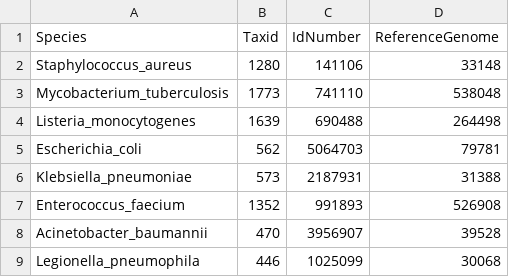
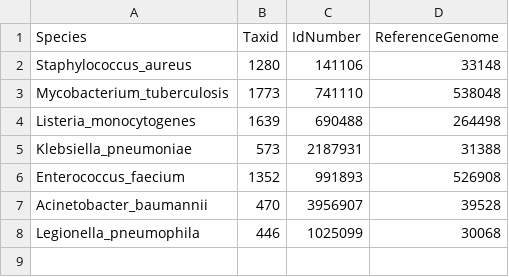
Before and after one commit to metagenlab/diag_pipelines, a TSV file: data/core_genome_dbs/ridom_database.tsv, drawn as a sheet.

Commit message:
changing E coli cgMLST origin from ridom to enterobase

```diff
--- a/data/core_genome_dbs/ridom_database.tsv
+++ b/data/core_genome_dbs/ridom_database.tsv
@@ -4,3 +4,2 @@ Mycobacterium_tuberculosis	1773	741110	538048
 Listeria_monocytogenes	1639	690488	264498
-Escherichia_coli	562	5064703	79781
 Klebsiella_pneumoniae	573	2187931	31388
```
Also changed, not shown: 2 other files.
